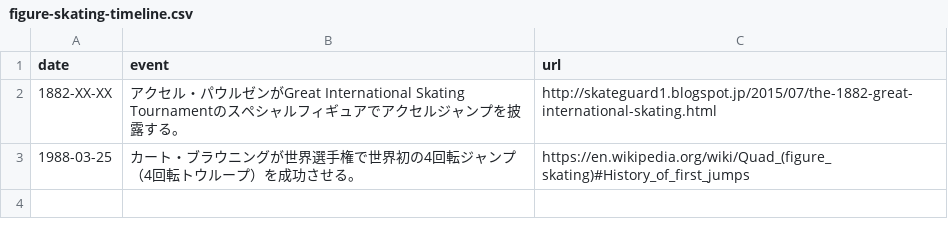
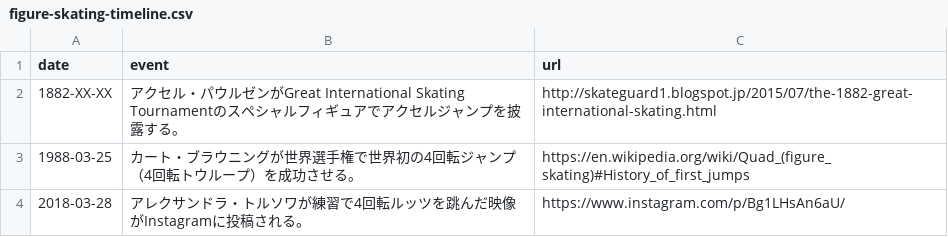
Before and after one commit to yassh/data, a CSV file: figure-skating-timeline.csv, drawn as a sheet; the diff names each change by its address in the sheet, - before the commit and + after, or states it on an @@ line.

Commit message:
update figure-skating-timeline.csv

```diff
--- a/figure-skating-timeline.csv
+++ b/figure-skating-timeline.csv
+row 4: 2018-03-28 | アレクサンドラ・トルソワが練習で4回転ルッツを跳んだ映像がInstagramに投稿される。 | https://www.instagram.com/p/Bg1LHsAn6aU/
```
